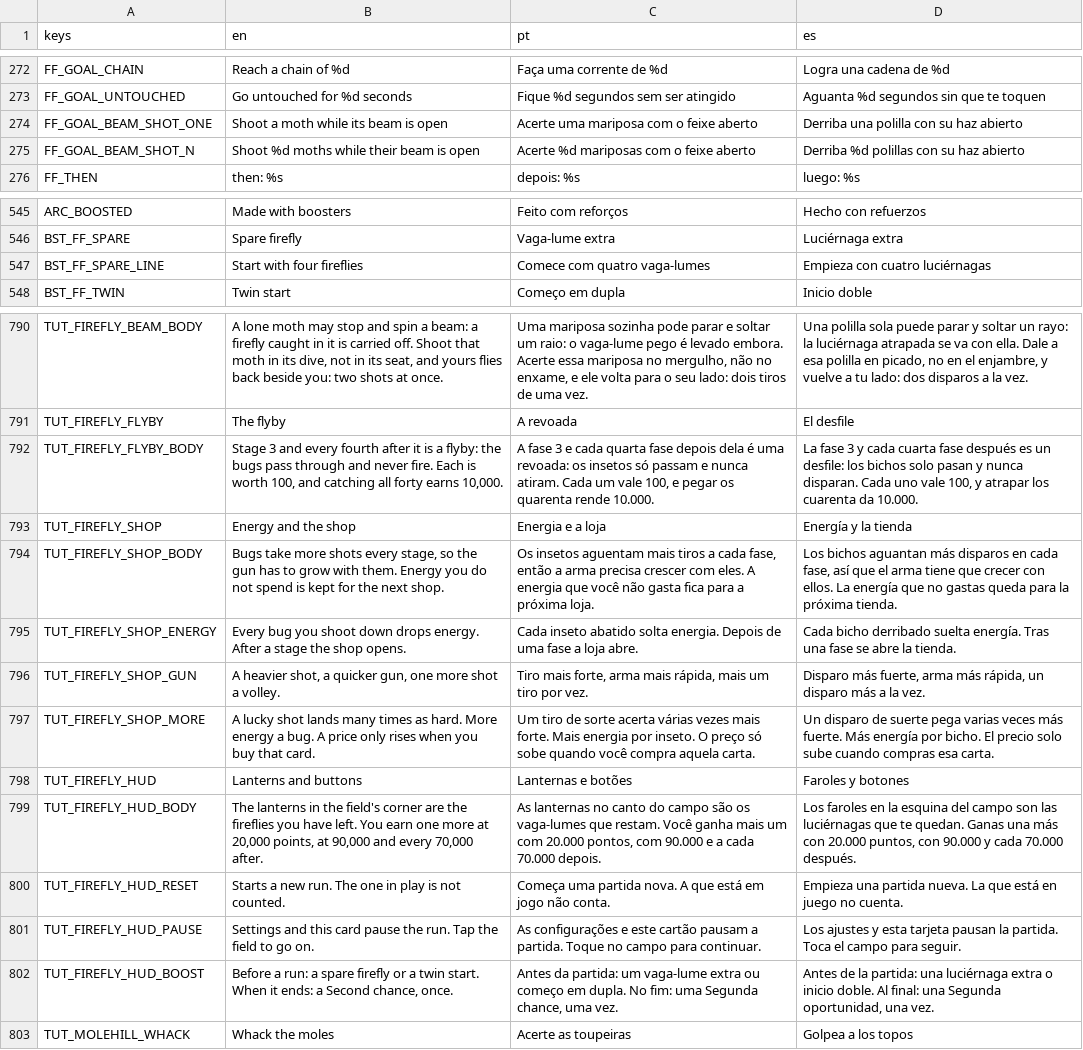
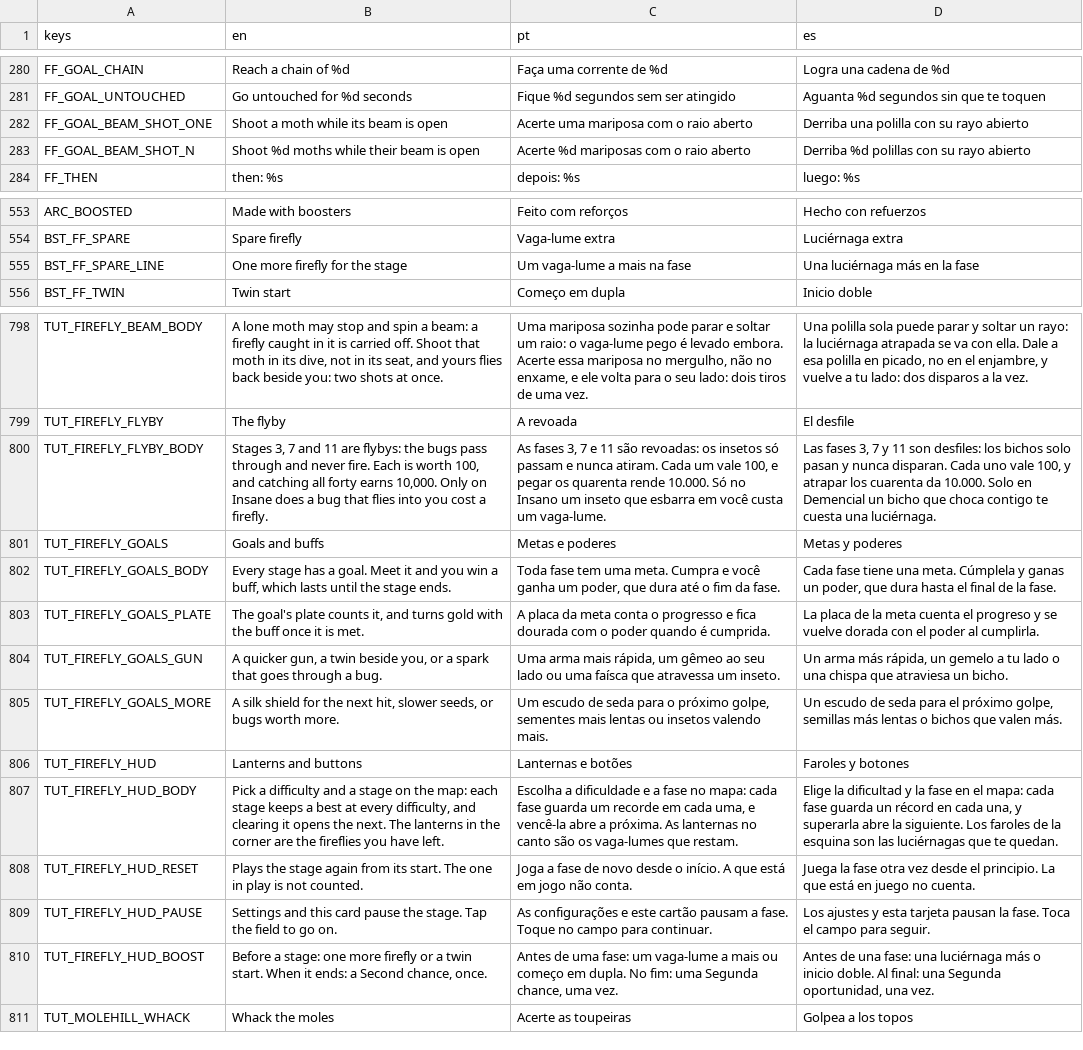
Before and after one commit to flavioriper/daily-games, a CSV file: locale/ui.csv, drawn as a sheet; only a part is shown, gaps mark what is left out; removed rows and columns are numbered as before the commit, all else as after; the diff covers the shown part only; the diff names each change by its address in the sheet, - before the commit and + after, or states it on an @@ line.

Commit message:
feat(firefly): words and the tutorial for the stages
Stage names go through locale keys (FF_STAGE_NAME_1..15, en pt es; the
page's English as en), read by the stage banner and the map's tiles; the
sim's STAGES keep the English for the probes. The goal rows' beam is
"raio"/"rayo" as the tutorial's.

Keys gone, nothing reading them: ARC_BEST_STAGE, FF_SHOP_LINE, FF_SHOP_GO,
FF_CARD_SPEED, FF_CARD_SHOTS, FF_CARD_SHOTS_LINE, FF_EXTRA and the five
TUT_FIREFLY_SHOP rows (Firefly had no energy key of its own; Peapod's PP_
rows stay). firefly_art.gd's card_token, _twinkle, CARD and PAPER went
with the shop's page.

The tutorial: the shop's page is "Goals and buffs" (TUT_FIREFLY_GOALS*),
drawn as the HUD page: the goal's plate (3 / 5) and the six buffs on paper
chips with the screen's own glyphs. The swarm page clears the stage
instead of growing; the flyby page names stages 3, 7 and 11 and says only
Insane's passers cost a firefly; the HUD page says the map, the four
difficulties and their bests, Restart replays the stage, and the lanterns
without the extra fireflies. A page's night is stage 1 Medium with its
goal already done, so no page wins a buff, and the garden's _finish does
nothing: the flyby page reached `won` and would have recorded stage 3
cleared and paid gold. BST_FF_SPARE_LINE is one more firefly for the stage,
BST_CHANCE_FIREFLY this same stage; ARC_FIREFLY_BLURB reads true as it is.

Shots: the map's marks draw (the earlier shot predated the kept mesh);
a locked tile is opaque greyed paper with its words at 0.72, so nothing
behind shows and the names read; the moon is its own mesh, drawn only
under a stage, so the map hides it. The buff's line was never cut: a
sticker letters itself in at 35 ms a letter and the shot came at 0.7 s;
with a 1.9 s life a long line (pt's slow seeds) never stood whole, so the
name and line now live 1.6 s past the last letter. _shot_firefly shoots
the goal met at 1.3 s.

Measured: one windowed _shot_firefly (draws 71-159) and one
_shot_howto_screen firefly (pt; HUD body overflowed at 5 lines, then
shortened); bodies measured headless in en pt es, all within 4 lines;
throwaway probe 28 ok 0 failed (names in three languages, every page no
buff, no end, arcade.cfg untouched); suite 248522 passed 0 failed.

```diff
--- a/locale/ui.csv
+++ b/locale/ui.csv
-C282 (pt): Acerte uma mariposa com o feixe aberto
+C282 (pt): Acerte uma mariposa com o raio aberto
-D282 (es): Derriba una polilla con su haz abierto
+D282 (es): Derriba una polilla con su rayo abierto
-C283 (pt): Acerte %d mariposas com o feixe aberto
+C283 (pt): Acerte %d mariposas com o raio aberto
-D283 (es): Derriba %d polillas con su haz abierto
+D283 (es): Derriba %d polillas con su rayo abierto
-B555 (en): Start with four fireflies
+B555 (en): One more firefly for the stage
-C555 (pt): Comece com quatro vaga-lumes
+C555 (pt): Um vaga-lume a mais na fase
-D555 (es): Empieza con cuatro luciérnagas
+D555 (es): Una luciérnaga más en la fase
-B800 (en): Stage 3 and every fourth after it is a flyby: the bugs pass through and never fire. Each is worth 100, and catching all forty earns 10,000.
+B800 (en): Stages 3, 7 and 11 are flybys: the bugs pass through and never fire. Each is worth 100, and catching all forty earns 10,000. Only on Insane does a bug that flies into you cost a firefly.
-C800 (pt): A fase 3 e cada quarta fase depois dela é uma revoada: os insetos só passam e nunca atiram. Cada um vale 100, e pegar os quarenta rende 10.000.
+C800 (pt): As fases 3, 7 e 11 são revoadas: os insetos só passam e nunca atiram. Cada um vale 100, e pegar os quarenta rende 10.000. Só no Insano um inseto que esbarra em você custa um vaga-lume.
-D800 (es): La fase 3 y cada cuarta fase después es un desfile: los bichos solo pasan y nunca disparan. Cada uno vale 100, y atrapar los cuarenta da 10.000.
+D800 (es): Las fases 3, 7 y 11 son desfiles: los bichos solo pasan y nunca disparan. Cada uno vale 100, y atrapar los cuarenta da 10.000. Solo en Demencial un bicho que choca contigo te cuesta una luciérnaga.
-row 793: TUT_FIREFLY_SHOP | Energy and the shop | Energia e a loja | Energía y la tienda
-row 794: TUT_FIREFLY_SHOP_BODY | Bugs take more shots every stage, so the gun has to grow with them. Energy you do not spend is kept for the next shop. | Os insetos aguentam mais tiros a cada fase, então a arma precisa crescer com eles. A energia que você não gasta fica para a próxima loja. | Los bichos aguantan más disparos en cada fase, así que el arma tiene que crecer con ellos. La energía que no gastas queda para la próxima tienda.
-row 795: TUT_FIREFLY_SHOP_ENERGY | Every bug you shoot down drops energy. After a stage the shop opens. | Cada inseto abatido solta energia. Depois de uma fase a loja abre. | Cada bicho derribado suelta energía. Tras una fase se abre la tienda.
-row 796: TUT_FIREFLY_SHOP_GUN | A heavier shot, a quicker gun, one more shot a volley. | Tiro mais forte, arma mais rápida, mais um tiro por vez. | Disparo más fuerte, arma más rápida, un disparo más a la vez.
-row 797: TUT_FIREFLY_SHOP_MORE | A lucky shot lands many times as hard. More energy a bug. A price only rises when you buy that card. | Um tiro de sorte acerta várias vezes mais forte. Mais energia por inseto. O preço só sobe quando você compra aquela carta. | Un disparo de suerte pega varias veces más fuerte. Más energía por bicho. El precio solo sube cuando compras esa carta.
+row 801: TUT_FIREFLY_GOALS | Goals and buffs | Metas e poderes | Metas y poderes
+row 802: TUT_FIREFLY_GOALS_BODY | Every stage has a goal. Meet it and you win a buff, which lasts until the stage ends. | Toda fase tem uma meta. Cumpra e você ganha um poder, que dura até o fim da fase. | Cada fase tiene una meta. Cúmplela y ganas un poder, que dura hasta el final de la fase.
+row 803: TUT_FIREFLY_GOALS_PLATE | The goal's plate counts it, and turns gold with the buff once it is met. | A placa da meta conta o progresso e fica dourada com o poder quando é cumprida. | La placa de la meta cuenta el progreso y se vuelve dorada con el poder al cumplirla.
+row 804: TUT_FIREFLY_GOALS_GUN | A quicker gun, a twin beside you, or a spark that goes through a bug. | Uma arma mais rápida, um gêmeo ao seu lado ou uma faísca que atravessa um inseto. | Un arma más rápida, un gemelo a tu lado o una chispa que atraviesa un bicho.
+row 805: TUT_FIREFLY_GOALS_MORE | A silk shield for the next hit, slower seeds, or bugs worth more. | Um escudo de seda para o próximo golpe, sementes mais lentas ou insetos valendo mais. | Un escudo de seda para el próximo golpe, semillas más lentas o bichos que valen más.
-B807 (en): The lanterns in the field's corner are the fireflies you have left. You earn one more at 20,000 points, at 90,000 and every 70,000 after.
+B807 (en): Pick a difficulty and a stage on the map: each stage keeps a best at every difficulty, and clearing it opens the next. The lanterns in the corner are the fireflies you have left.
-C807 (pt): As lanternas no canto do campo são os vaga-lumes que restam. Você ganha mais um com 20.000 pontos, com 90.000 e a cada 70.000 depois.
+C807 (pt): Escolha a dificuldade e a fase no mapa: cada fase guarda um recorde em cada uma, e vencê-la abre a próxima. As lanternas no canto são os vaga-lumes que restam.
-D807 (es): Los faroles en la esquina del campo son las luciérnagas que te quedan. Ganas una más con 20.000 puntos, con 90.000 y cada 70.000 después.
+D807 (es): Elige la dificultad y la fase en el mapa: cada fase guarda un récord en cada una, y superarla abre la siguiente. Los faroles de la esquina son las luciérnagas que te quedan.
-B808 (en): Starts a new run. The one…
+B808 (en): Plays the stage again from its start. The one…
-C808 (pt): Começa uma partida nova. A que…
+C808 (pt): Joga a fase de novo desde o início. A que…
-D808 (es): Empieza una partida nueva. La que…
+D808 (es): Juega la fase otra vez desde el principio. La que…
-B809 (en): …pause the run. Tap the…
+B809 (en): …pause the stage. Tap the…
-C809 (pt): …pausam a partida. Toque no…
+C809 (pt): …pausam a fase. Toque no…
-D809 (es): …pausan la partida. Toca el…
+D809 (es): …pausan la fase. Toca el…
-B810 (en): Before a run: a spare firefly or…
+B810 (en): Before a stage: one more firefly or…
-C810 (pt): Antes da partida: um vaga-lume extra ou começo…
+C810 (pt): Antes de uma fase: um vaga-lume a mais ou começo…
-D810 (es): Antes de la partida: una luciérnaga extra o inicio…
+D810 (es): Antes de una fase: una luciérnaga más o inicio…
```
Also changed, not shown: 15 added rows, 7 removed rows and 6 edited cells elsewhere in this file, 4 other files.
